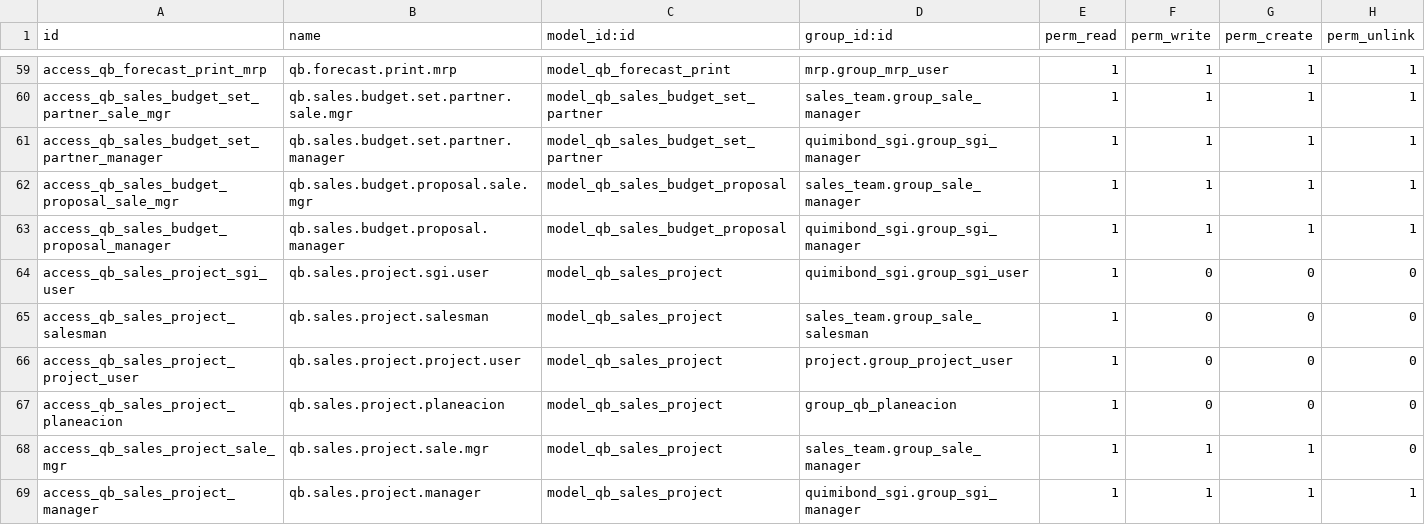
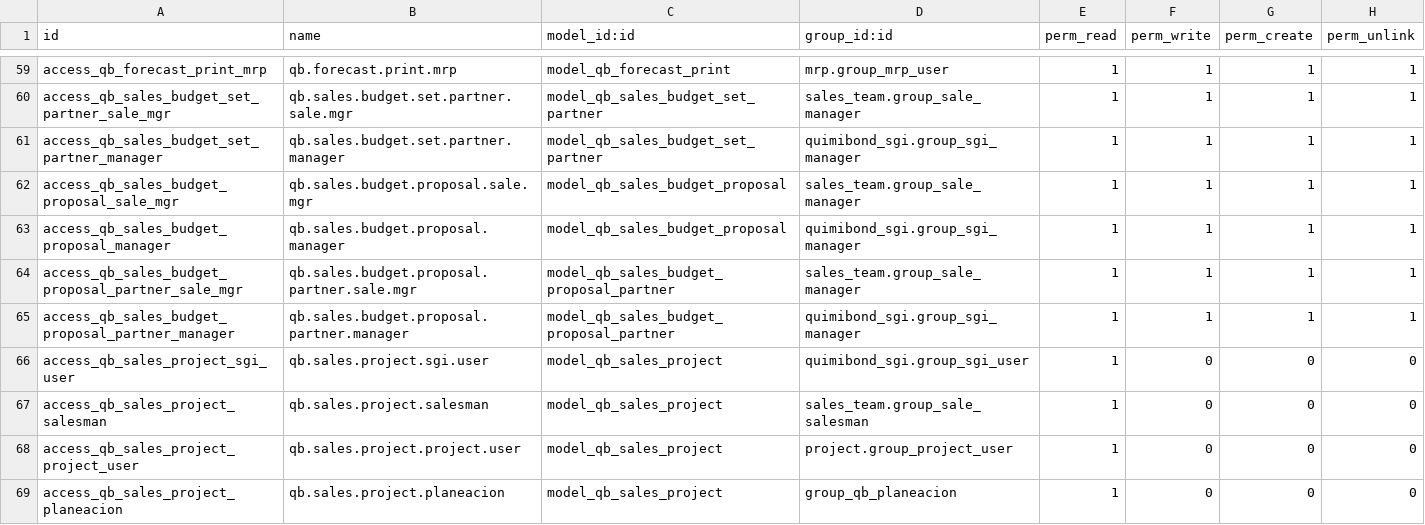
Before and after one commit to quimibond/qb19, a CSV file: addons/quimibond_ventas_presupuesto/security/ir.model.access.csv, drawn as a sheet; only a part is shown, gaps mark what is left out; the shorter side is filled out with more unchanged rows; the diff names each change by its address in the sheet, - before the commit and + after, or states it on an @@ line.

```diff
--- a/addons/quimibond_ventas_presupuesto/security/ir.model.access.csv
+++ b/addons/quimibond_ventas_presupuesto/security/ir.model.access.csv
+row 64: access_qb_sales_budget_proposal_partner_sale_mgr | qb.sales.budget.proposal.partner.sale.mgr | model_qb_sales_budget_proposal_partner | sales_team.group_sale_manager | 1 | 1 | 1 | 1
+row 65: access_qb_sales_budget_proposal_partner_manager | qb.sales.budget.proposal.partner.manager | model_qb_sales_budget_proposal_partner | quimibond_sgi.group_sgi_manager | 1 | 1 | 1 | 1
```
Also changed, not shown: 8 other files.
